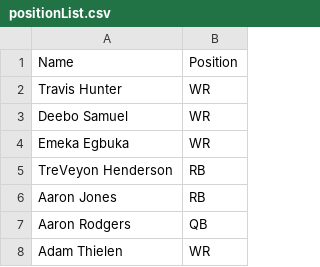
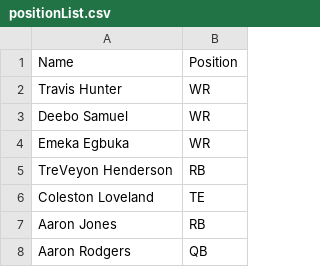
Before and after one commit to joeyad1/joey-home, a CSV file: vegas_fantasy/positionList.csv, drawn as a sheet; only a part is shown; the shorter side is filled out with more unchanged rows; the diff names each change by its address in the sheet, - before the commit and + after, or states it on an @@ line.

```diff
--- a/vegas_fantasy/positionList.csv
+++ b/vegas_fantasy/positionList.csv
+row 6: Coleston Loveland | TE
```
Also changed, not shown: vegas_fantasy/RegularSeasonReceivingTDs.csv, vegas_fantasy/RegularSeasonReceivingYards.csv, 28 other files.
